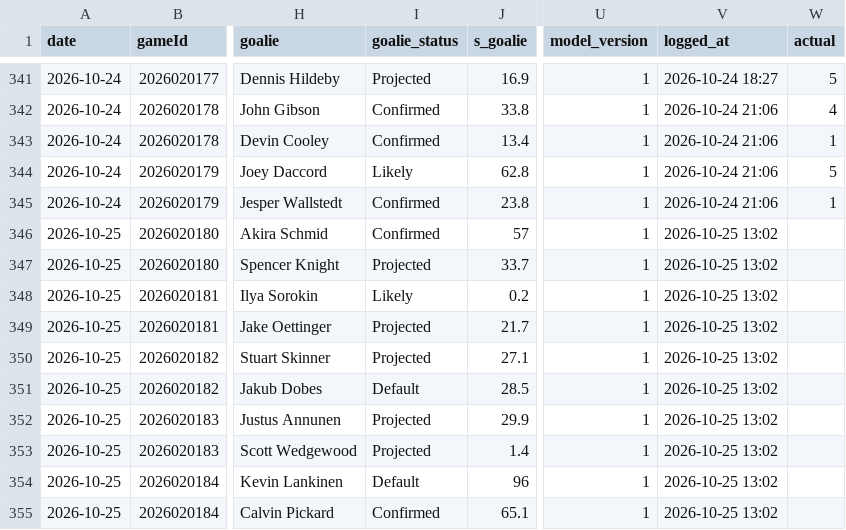
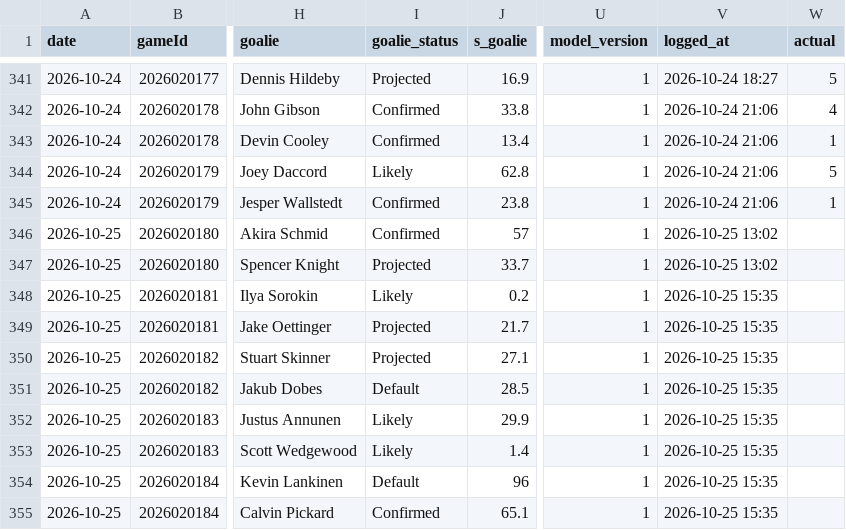
Before and after one commit to Johnbrick123/nhl-unders, a CSV file: monitor/log_2026-27.csv, drawn as a sheet; only a part is shown, gaps mark what is left out; the diff names each change by its address in the sheet, - before the commit and + after, or states it on an @@ line.

```diff
--- a/monitor/log_2026-27.csv
+++ b/monitor/log_2026-27.csv
-V348:V355 (logged_at): 2026-10-25 13:02
+V348:V355 (logged_at): 2026-10-25 15:35
-I352:I353 (goalie_status): Projected
+I352:I353 (goalie_status): Likely
```
Also changed, not shown: 2 other files.
